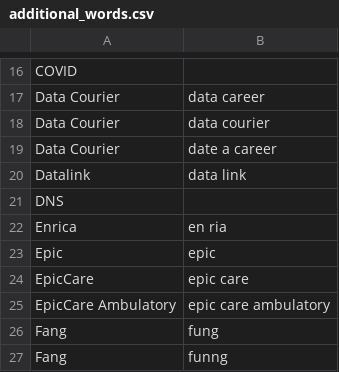
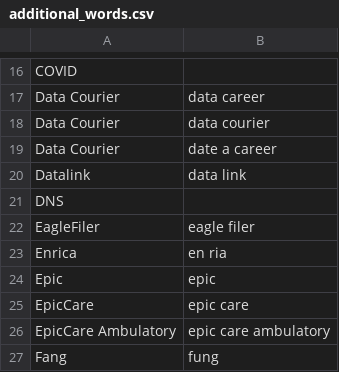
Before and after one commit to zmcgohan2/knausj_talon, a CSV file: settings/additional_words.csv, drawn as a sheet; only a part is shown, gaps mark what is left out; the shorter side is filled out with more unchanged rows; the diff names each change by its address in the sheet, - before the commit and + after, or states it on an @@ line.

Commit message:
Vocabulary.

```diff
--- a/settings/additional_words.csv
+++ b/settings/additional_words.csv
+row 22: EagleFiler | eagle filer
```
